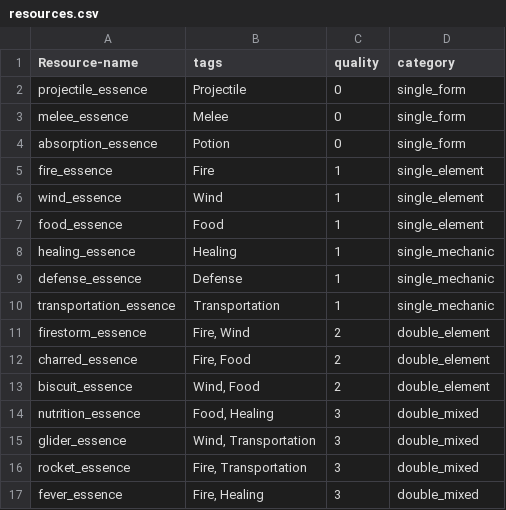
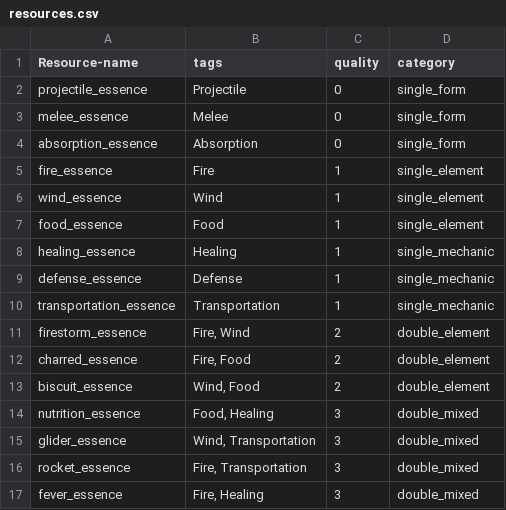
Before and after one commit to AidanCooper2003/AshenSkies, a CSV file: csv/resources.csv, drawn as a sheet.

```diff
--- a/csv/resources.csv
+++ b/csv/resources.csv
@@ -3,3 +3,3 @@ projectile_essence,Projectile,0,single_form
 melee_essence,Melee,0,single_form
-absorption_essence,Potion,0,single_form
+absorption_essence,Absorption,0,single_form
 fire_essence,Fire,1,single_element
```
Also changed, not shown: csv/recipes.csv, 19 other files.
